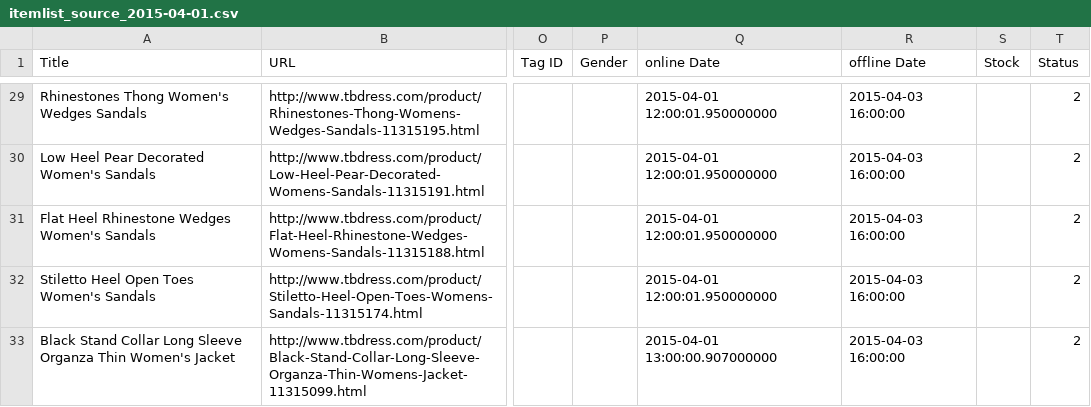
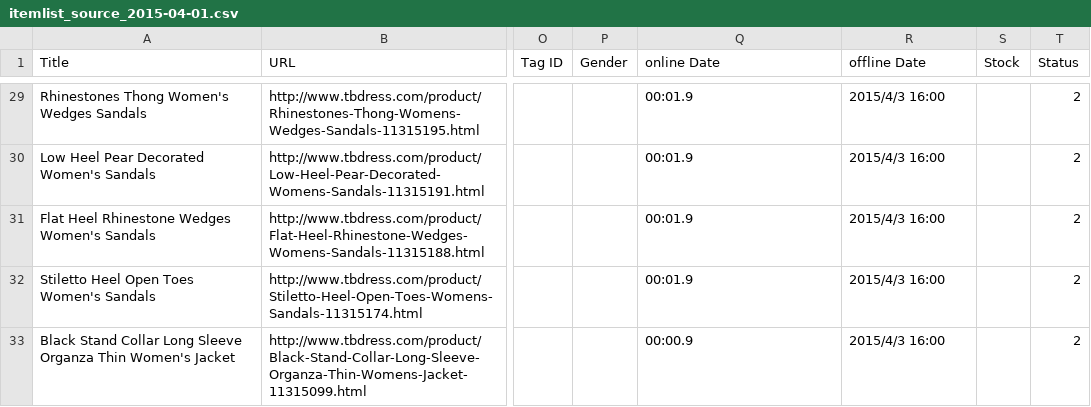
Before and after one commit to bigcucumber/rmd, a CSV file: protected/data/sftp/csvsource/itemlist_source_2015-04-01.csv, drawn as a sheet; only a part is shown, gaps mark what is left out; the diff covers the shown part only; the diff names each change by its address in the sheet, - before the commit and + after, or states it on an @@ line.

```diff
--- a/protected/data/sftp/csvsource/itemlist_source_2015-04-01.csv
+++ b/protected/data/sftp/csvsource/itemlist_source_2015-04-01.csv
-Q29:Q32 (online Date): 2015-04-01 12:00:01.950000000
+Q29:Q32 (online Date): 00:01.9
-R29:R33 (offline Date): 2015-04-03 16:00:00
+R29:R33 (offline Date): 2015/4/3 16:00
-Q33 (online Date): 2015-04-01 13:00:00.907000000
+Q33 (online Date): 00:00.9
```
Also changed, not shown: 1 added row and 56 edited cells elsewhere in this file, 5 other files.
